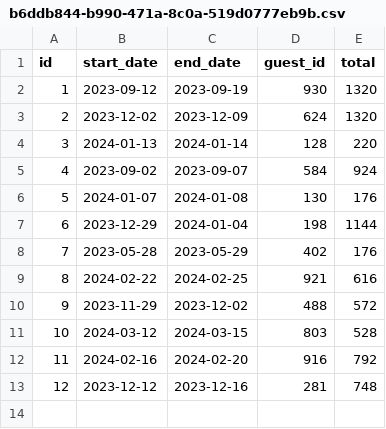
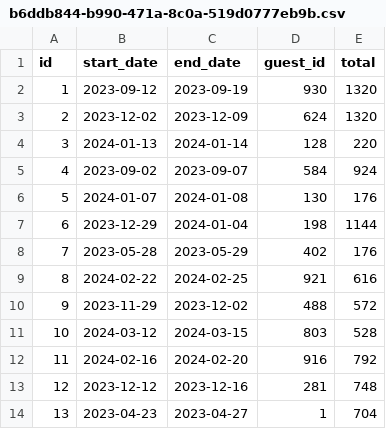
Before and after one commit to mmaliro/JavaMasteryProject, a CSV file: DontWreckMyHouse/data/reservations/b6ddb844-b990-471a-8c0a-519d0777eb9b.csv, drawn as a sheet.

```diff
--- a/DontWreckMyHouse/data/reservations/b6ddb844-b990-471a-8c0a-519d0777eb9b.csv
+++ b/DontWreckMyHouse/data/reservations/b6ddb844-b990-471a-8c0a-519d0777eb9b.csv
@@ -13 +13,2 @@ id,start_date,end_date,guest_id,total
 12,2023-12-12,2023-12-16,281,748
+13,2023-04-23,2023-04-27,1,704
```
Also changed, not shown: 4 other files.
